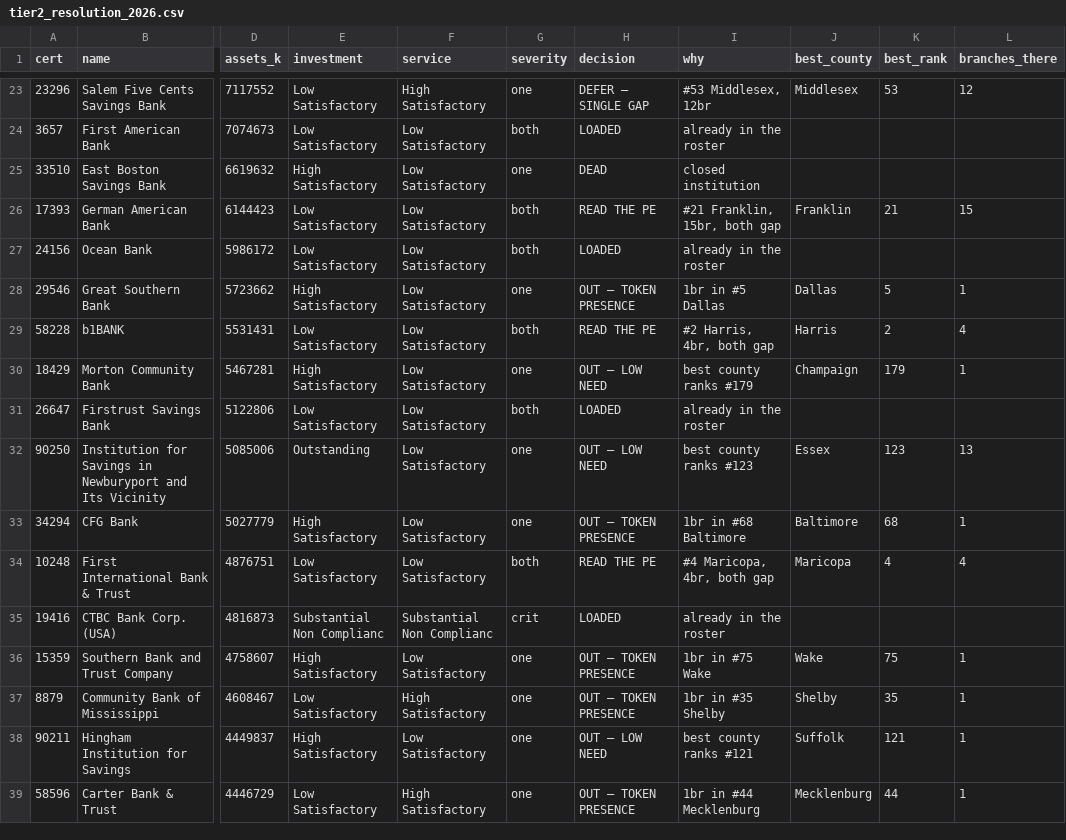
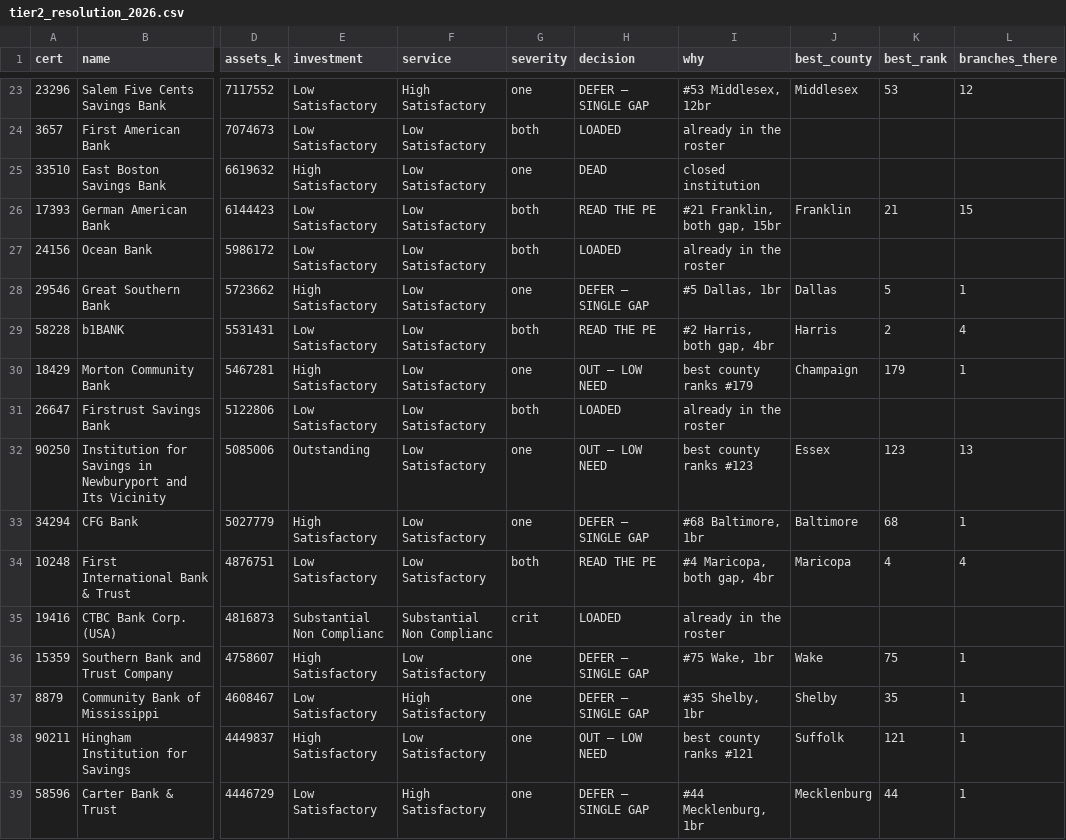
Before and after one commit to matthewgg22/Civica, a CSV file: data-ops/analysis/bank-pe-mining/tier2_resolution_2026.csv, drawn as a sheet; only a part is shown, gaps mark what is left out; the diff covers the shown part only; the diff names each change by its address in the sheet, - before the commit and + after, or states it on an @@ line.

```diff
--- a/data-ops/analysis/bank-pe-mining/tier2_resolution_2026.csv
+++ b/data-ops/analysis/bank-pe-mining/tier2_resolution_2026.csv
-I26 (why): #21 Franklin, 15br, both gap
+I26 (why): #21 Franklin, both gap, 15br
-H28 (decision): OUT — TOKEN PRESENCE
+H28 (decision): DEFER — SINGLE GAP
-I28 (why): 1br in #5 Dallas
+I28 (why): #5 Dallas, 1br
-I29 (why): #2 Harris, 4br, both gap
+I29 (why): #2 Harris, both gap, 4br
-H33 (decision): OUT — TOKEN PRESENCE
+H33 (decision): DEFER — SINGLE GAP
-I33 (why): 1br in #68 Baltimore
+I33 (why): #68 Baltimore, 1br
-I34 (why): #4 Maricopa, 4br, both gap
+I34 (why): #4 Maricopa, both gap, 4br
-H36:H37 (decision): OUT — TOKEN PRESENCE
+H36:H37 (decision): DEFER — SINGLE GAP
-I36 (why): 1br in #75 Wake
+I36 (why): #75 Wake, 1br
-I37 (why): 1br in #35 Shelby
+I37 (why): #35 Shelby, 1br
-H39 (decision): OUT — TOKEN PRESENCE
+H39 (decision): DEFER — SINGLE GAP
-I39 (why): 1br in #44 Mecklenburg
+I39 (why): #44 Mecklenburg, 1br
```
Also changed, not shown: 174 edited cells elsewhere in this file.
